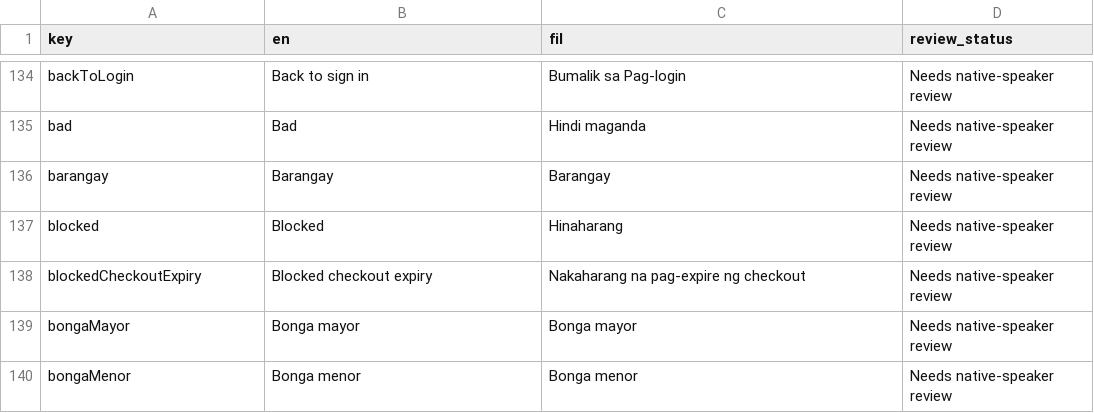
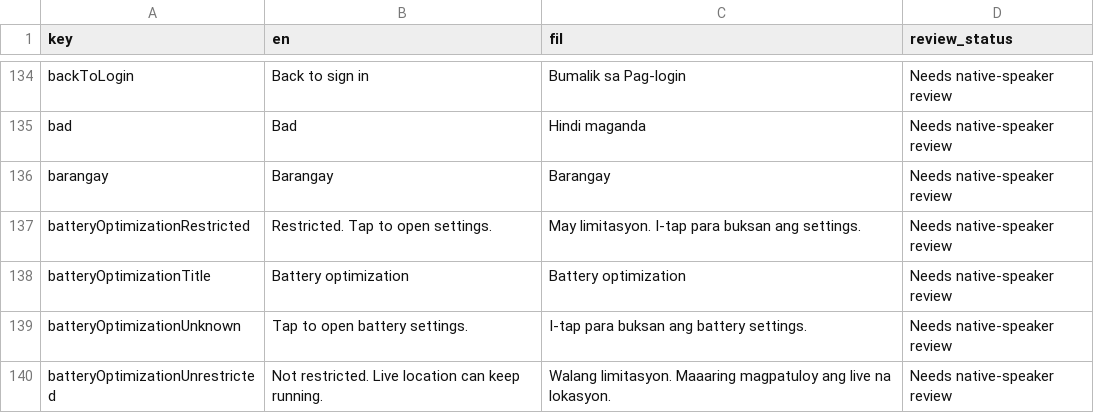
Before and after one commit to TraxexCo/tricgabay_app, a CSV file: docs/localization-review.csv, drawn as a sheet; only a part is shown, gaps mark what is left out; the shorter side is filled out with more unchanged rows; the diff covers the shown part only; the diff names each change by its address in the sheet, - before the commit and + after, or states it on an @@ line.

```diff
--- a/docs/localization-review.csv
+++ b/docs/localization-review.csv
+row 137: batteryOptimizationRestricted | Restricted. Tap to open settings. | May limitasyon. I-tap para buksan ang settings. | Needs native-speaker review
+row 138: batteryOptimizationTitle | Battery optimization | Battery optimization | Needs native-speaker review
+row 139: batteryOptimizationUnknown | Tap to open battery settings. | I-tap para buksan ang battery settings. | Needs native-speaker review
+row 140: batteryOptimizationUnrestricted | Not restricted. Live location can keep running. | Walang limitasyon. Maaaring magpatuloy ang live na lokasyon. | Needs native-speaker review
```
Also changed, not shown: 12 added rows and 2 edited cells elsewhere in this file, 26 other files.
